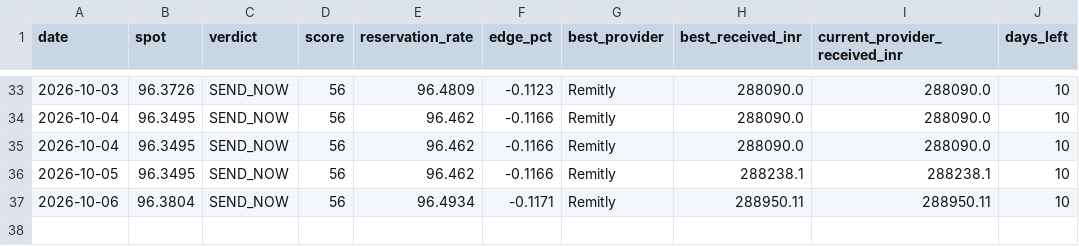
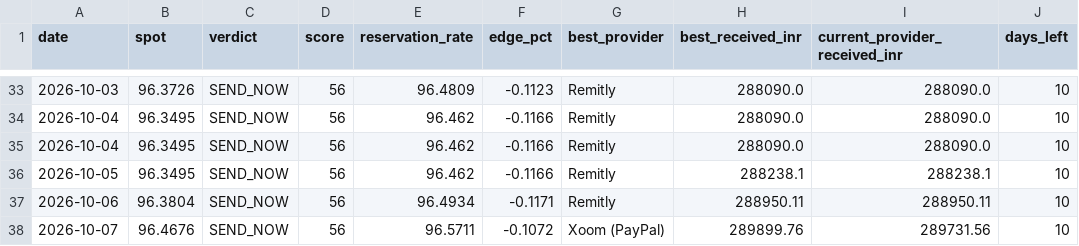
Before and after one commit to dreamerskymaster/costco_fuel_notifier, a CSV file: data/history.csv, drawn as a sheet; only a part is shown, gaps mark what is left out.

```diff
--- a/data/history.csv
+++ b/data/history.csv
@@ -37 +37,2 @@ date,spot,verdict,score,reservation_rate,edge_pct,best_provider,best_received_in
 2026-10-06,96.3804,SEND_NOW,56,96.4934,-0.1171,Remitly,288950.11,288950.11,10
+2026-10-07,96.4676,SEND_NOW,56,96.5711,-0.1072,Xoom (PayPal),289899.76,289731.56,10
```
Also changed, not shown: 1 other file.
